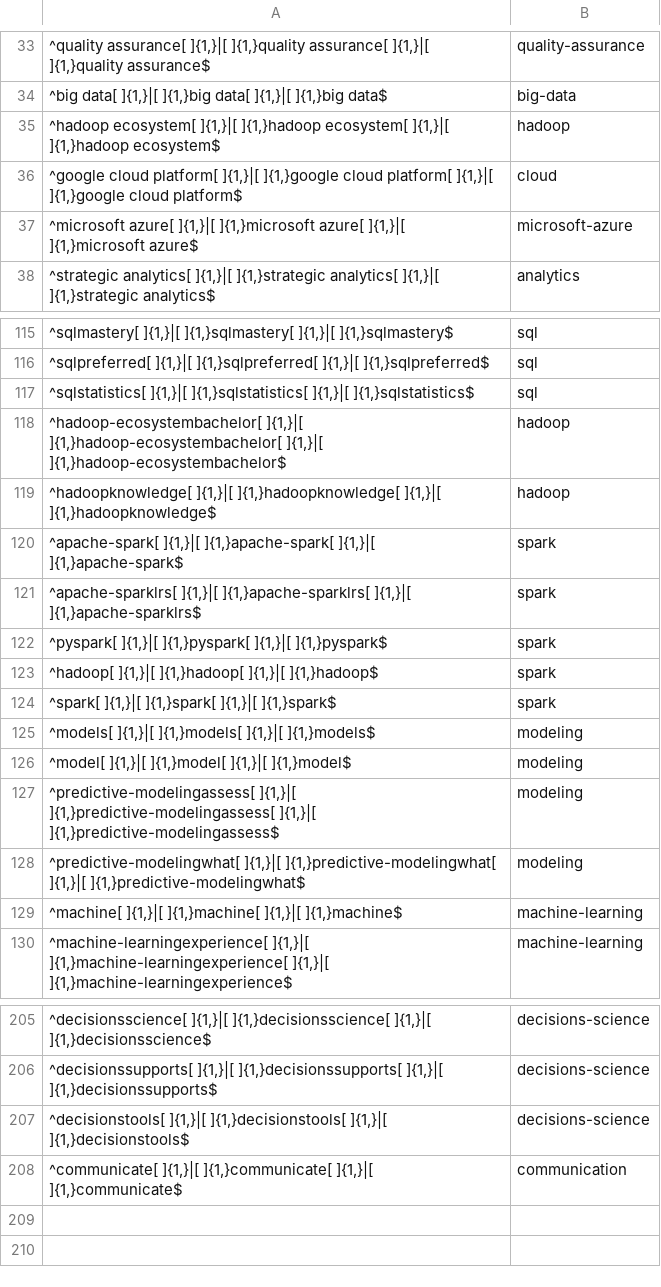
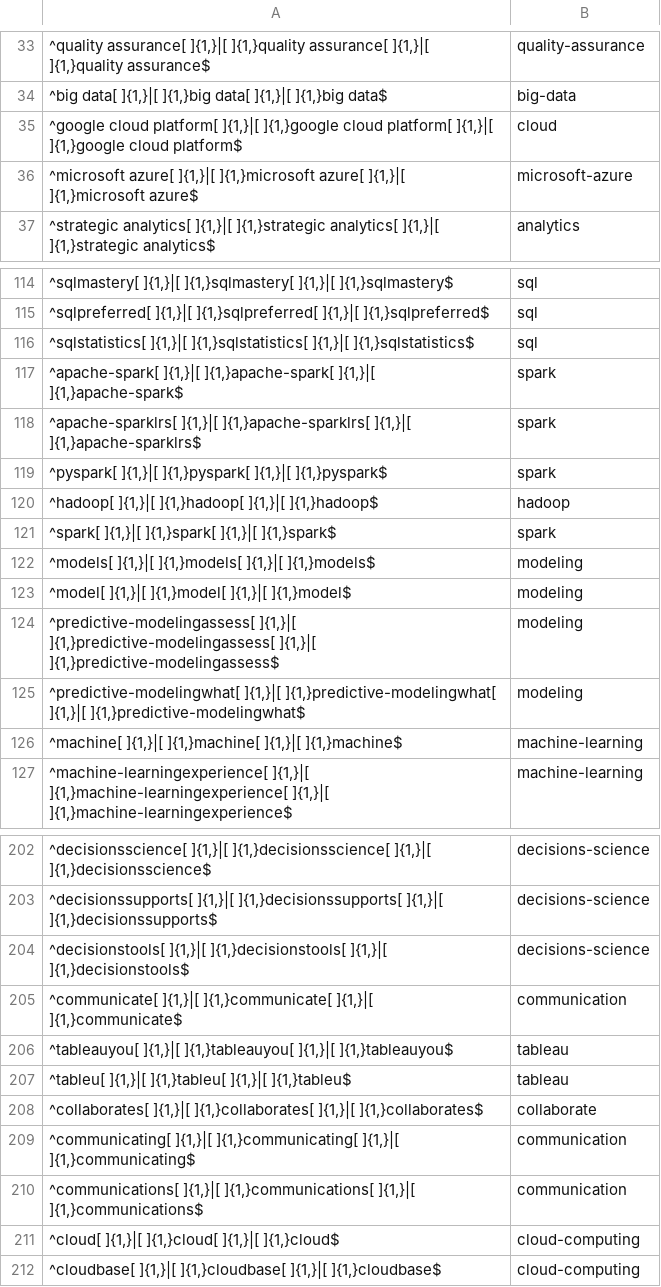
Before and after one commit to Shetura36/Data-607, a CSV file: Project3/TermsSubstitution_Shahparan-Version4.csv, drawn as a sheet; only a part is shown, gaps mark what is left out; removed rows and columns are numbered as before the commit, all else as after; the diff names each change by its address in the sheet, - before the commit and + after, or states it on an @@ line.

Commit message:
Project 3

```diff
--- a/Project3/TermsSubstitution_Shahparan-Version4.csv
+++ b/Project3/TermsSubstitution_Shahparan-Version4.csv
-row 35: ^hadoop ecosystem[ ]{1,}|[ ]{1,}hadoop ecosystem[ ]{1,}|[ ]{1,}hadoop ecosystem$ | hadoop
-row 118: ^hadoop-ecosystembachelor[ ]{1,}|[ ]{1,}hadoop-ecosystembachelor[ ]{1,}|[ ]{1,}hadoop-ecosystembachelor$ | hadoop
-row 119: ^hadoopknowledge[ ]{1,}|[ ]{1,}hadoopknowledge[ ]{1,}|[ ]{1,}hadoopknowledge$ | hadoop
-B120: spark
+B120: hadoop
+row 206: ^tableauyou[ ]{1,}|[ ]{1,}tableauyou[ ]{1,}|[ ]{1,}tableauyou$ | tableau
+row 207: ^tableu[ ]{1,}|[ ]{1,}tableu[ ]{1,}|[ ]{1,}tableu$ | tableau
+row 208: ^collaborates[ ]{1,}|[ ]{1,}collaborates[ ]{1,}|[ ]{1,}collaborates$ | collaborate
+row 209: ^communicating[ ]{1,}|[ ]{1,}communicating[ ]{1,}|[ ]{1,}communicating$ | communication
+row 210: ^communications[ ]{1,}|[ ]{1,}communications[ ]{1,}|[ ]{1,}communications$ | communication
+row 211: ^cloud[ ]{1,}|[ ]{1,}cloud[ ]{1,}|[ ]{1,}cloud$ | cloud-computing
+row 212: ^cloudbase[ ]{1,}|[ ]{1,}cloudbase[ ]{1,}|[ ]{1,}cloudbase$ | cloud-computing
```
Also changed, not shown: Project3/RemoveTerms-Score20andHigher-Version3.csv, 1 other file.
